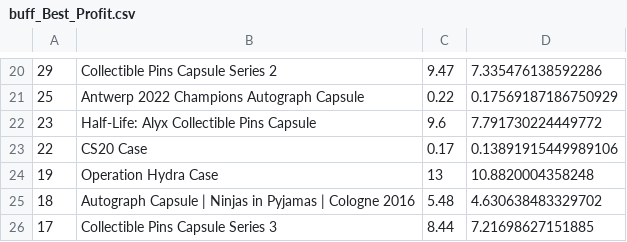
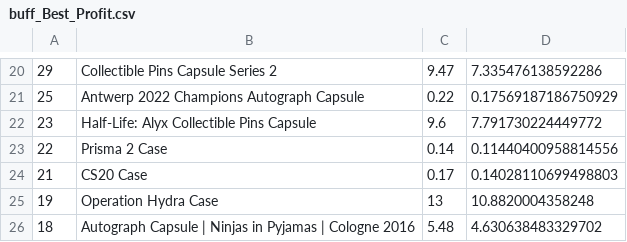
Before and after one commit to AUTACE/Trade_Data, a CSV file: buff_Best_Profit.csv, drawn as a sheet; only a part is shown, gaps mark what is left out; the shorter side is filled out with more unchanged rows.

Commit message:
Uploaded via octonode

```diff
--- a/buff_Best_Profit.csv
+++ b/buff_Best_Profit.csv
@@ -22,3 +22,4 @@
 23;Half-Life: Alyx Collectible Pins Capsule;9.6;7.791730224449772
-22;CS20 Case;0.17;0.13891915449989106
+22;Prisma 2 Case;0.14;0.11440400958814556
+21;CS20 Case;0.17;0.14028110699498803
 19;Operation Hydra Case;13;10.8820004358248
```
